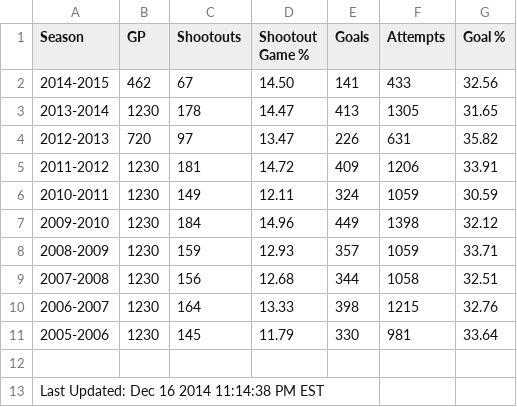
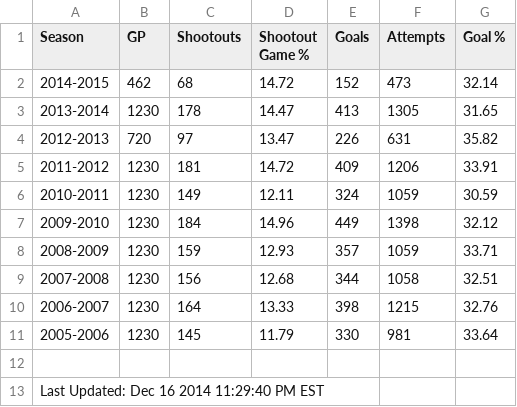
Before and after one commit to pyreking/Shootout, a CSV file: summary/current.csv, drawn as a sheet.

```diff
--- a/summary/current.csv
+++ b/summary/current.csv
@@ -1,3 +1,3 @@
 Season,GP,Shootouts,Shootout Game %,Goals,Attempts,Goal %
-2014-2015,462,67,14.50,141,433,32.56
+2014-2015,462,68,14.72,152,473,32.14
 2013-2014,1230,178,14.47,413,1305,31.65
@@ -12,2 +12,2 @@ Season,GP,Shootouts,Shootout Game %,Goals,Attempts,Goal %
 
-Last Updated: Dec 16 2014 11:14:38 PM EST
+Last Updated: Dec 16 2014 11:29:40 PM EST
```
Also changed, not shown: shots/shots.csv, summary/change_log.csv, 5 other files.
